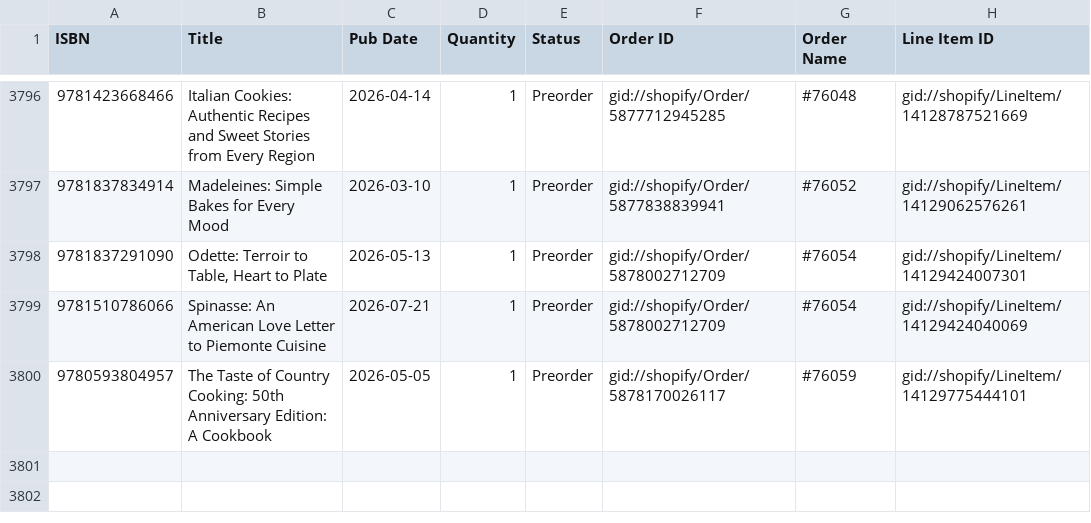
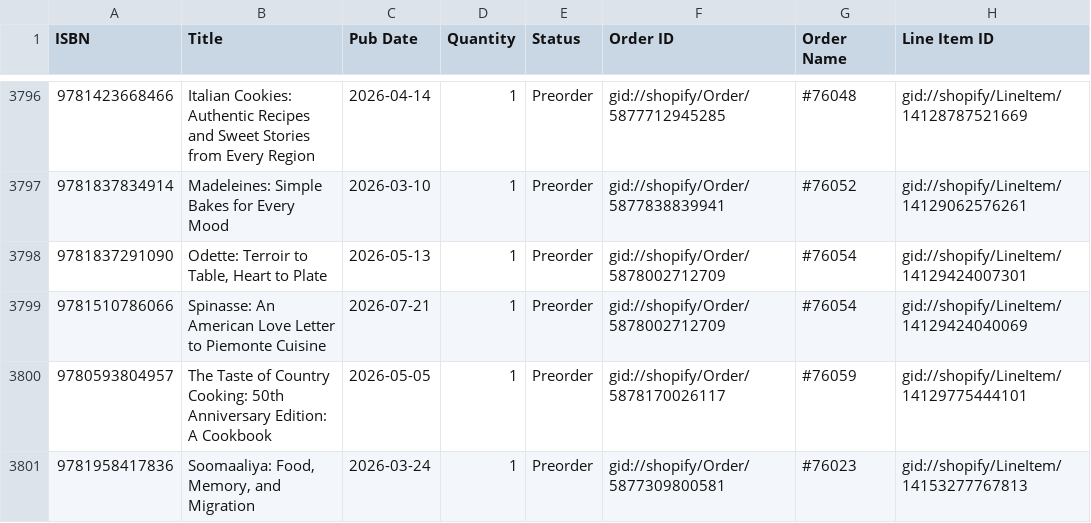
Before and after one commit to kitchenartsandletters/NYT_weekly_and_preorder_release, a CSV file: preorders/NYT_preorder_tracking.csv, drawn as a sheet; only a part is shown, gaps mark what is left out; the diff names each change by its address in the sheet, - before the commit and + after, or states it on an @@ line.

```diff
--- a/preorders/NYT_preorder_tracking.csv
+++ b/preorders/NYT_preorder_tracking.csv
+row 3801: 9781958417836 | Soomaaliya: Food, Memory, and Migration | 2026-03-24 | 1 | Preorder | gid://shopify/Order/5877309800581 | #76023 | gid://shopify/LineItem/14153277767813
```
